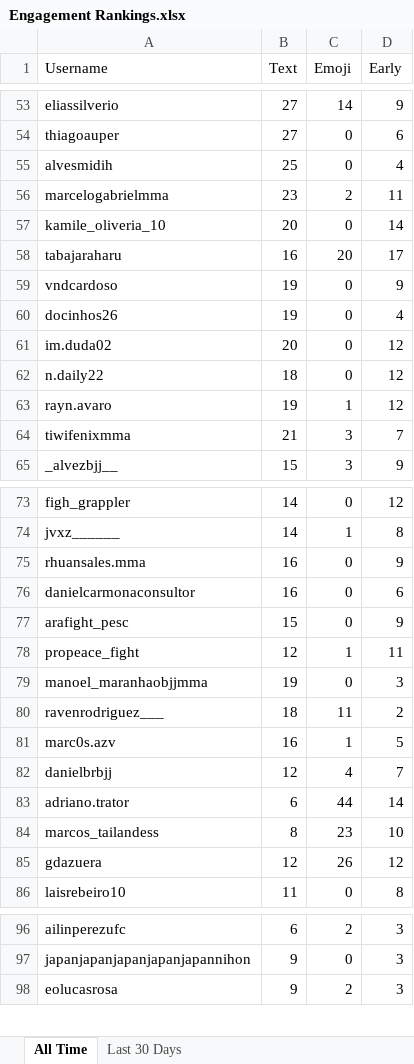
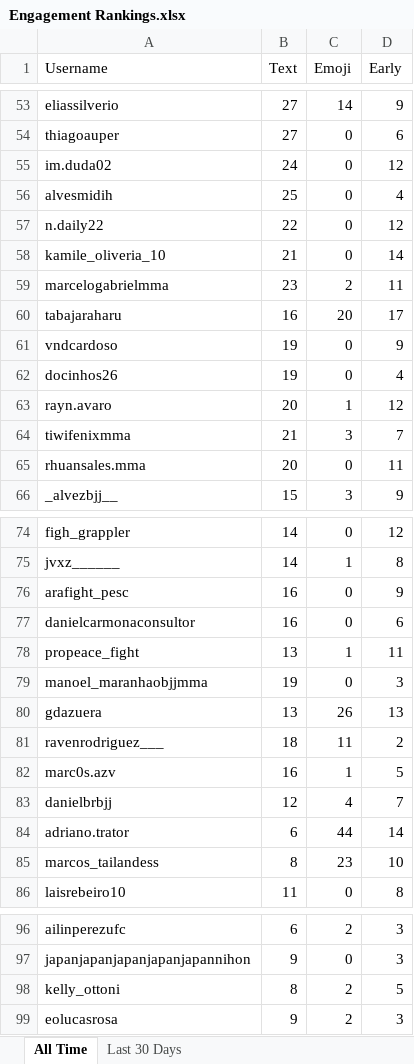
Before and after one commit to paxlucta/peace-grappler, an Excel workbook: Engagement Rankings.xlsx, sheet All Time, drawn as a sheet; only a part is shown, gaps mark what is left out; values as stored, in another font and other column widths than the file's, no borders; removed rows and columns are numbered as before the commit, all else as after; the diff covers the shown part only; the diff names each change by its address in the sheet, - before the commit and + after, or states it on an @@ line.

```diff
--- a/Engagement Rankings.xlsx (sheet All Time)
+++ b/Engagement Rankings.xlsx (sheet All Time)
+row 55: im.duda02 | 24 | 0 | 12
+row 57: n.daily22 | 22 | 0 | 12
+row 58: kamile_oliveria_10 | 21 | 0 | 14
-row 57: kamile_oliveria_10 | 20 | 0 | 14
-row 61: im.duda02 | 20 | 0 | 12
-row 62: n.daily22 | 18 | 0 | 12
-B63 (Text): 19
+B63 (Text): 20
+row 65: rhuansales.mma | 20 | 0 | 11
-A76 (Username): rhuansales.mma
+A76 (Username): arafight_pesc
-row 77: arafight_pesc | 15 | 0 | 9
-B78 (Text): 12
+B78 (Text): 13
+row 80: gdazuera | 13 | 26 | 13
-row 85: gdazuera | 12 | 26 | 12
+row 98: kelly_ottoni | 8 | 2 | 5
```
Also changed, not shown: 1 added row, 2 removed rows and 22 edited cells elsewhere in this sheet, sheet Last 30 Days, Engagement Rankings 2026-06.xlsx, 11 other files.
